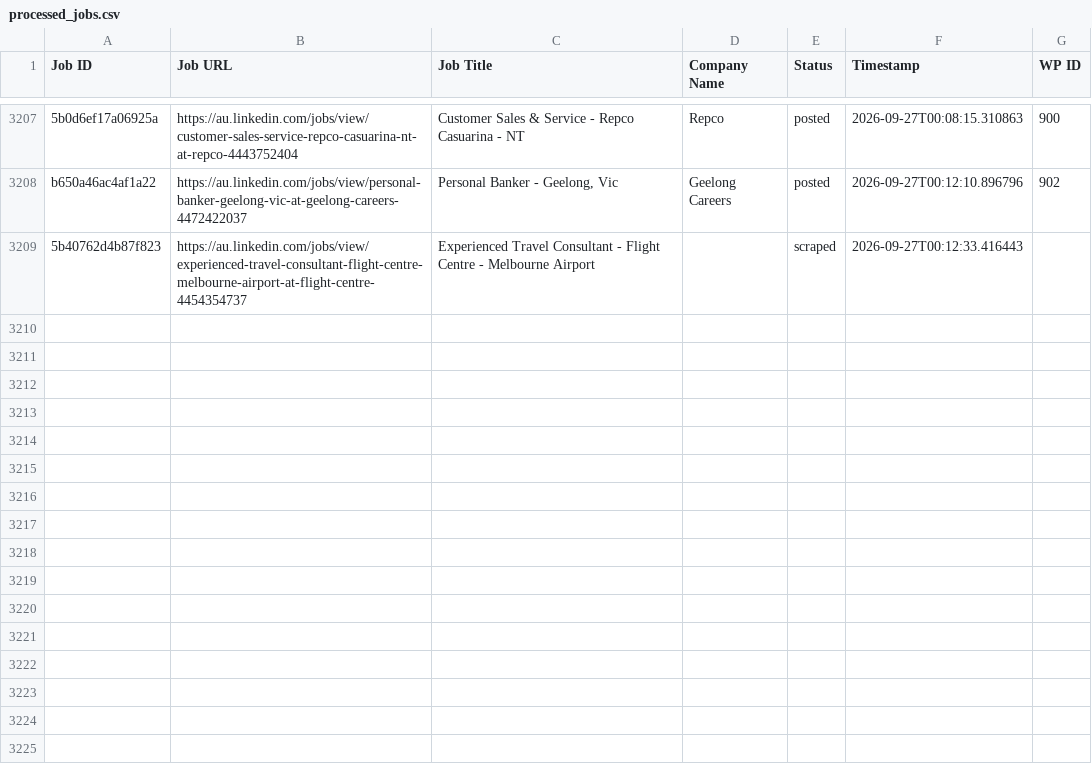
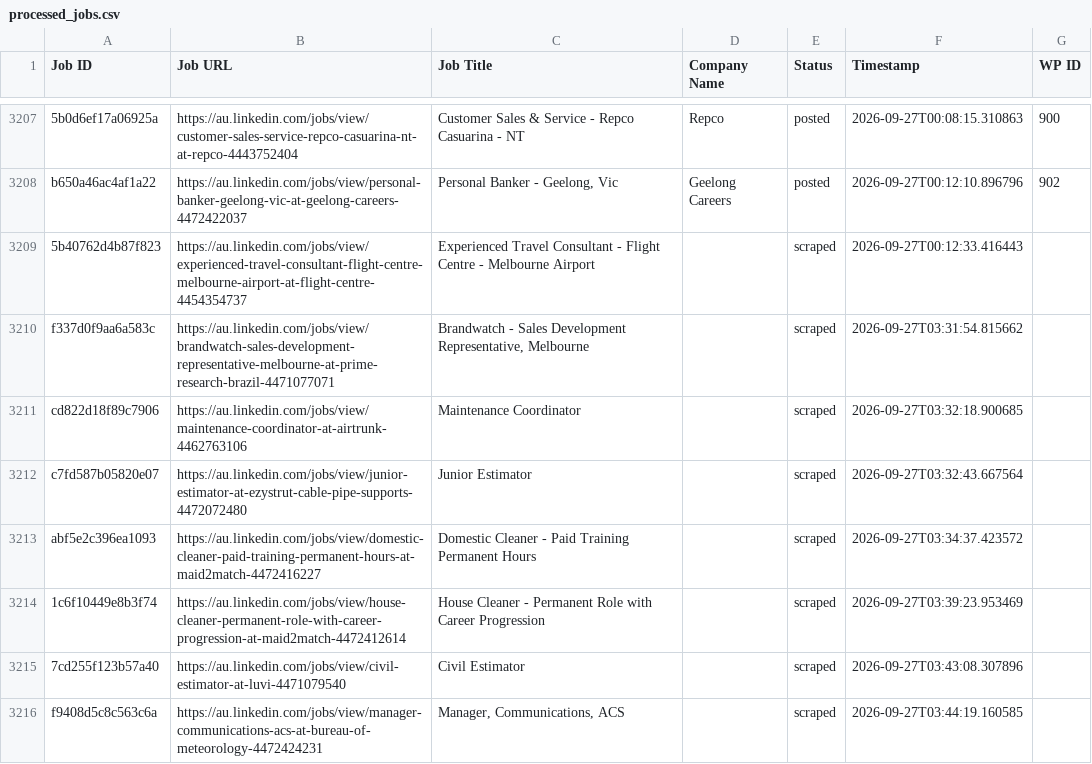
Before and after one commit to innovationinc2000/au, a CSV file: processed_jobs.csv, drawn as a sheet; only a part is shown, gaps mark what is left out; the diff names each change by its address in the sheet, - before the commit and + after, or states it on an @@ line.

```diff
--- a/processed_jobs.csv
+++ b/processed_jobs.csv
+row 3210: f337d0f9aa6a583c | https://au.linkedin.com/jobs/view/brandwatch-sales-development-representative-melbourne-at-prime-research-brazil-4471077071 | Brandwatch - Sales Development Representative, Melbourne |  | scraped | 2026-09-27T03:31:54.815662
+row 3211: cd822d18f89c7906 | https://au.linkedin.com/jobs/view/maintenance-coordinator-at-airtrunk-4462763106 | Maintenance Coordinator |  | scraped | 2026-09-27T03:32:18.900685
+row 3212: c7fd587b05820e07 | https://au.linkedin.com/jobs/view/junior-estimator-at-ezystrut-cable-pipe-supports-4472072480 | Junior Estimator |  | scraped | 2026-09-27T03:32:43.667564
+row 3213: abf5e2c396ea1093 | https://au.linkedin.com/jobs/view/domestic-cleaner-paid-training-permanent-hours-at-maid2match-4472416227 | Domestic Cleaner - Paid Training Permanent Hours |  | scraped | 2026-09-27T03:34:37.423572
+row 3214: 1c6f10449e8b3f74 | https://au.linkedin.com/jobs/view/house-cleaner-permanent-role-with-career-progression-at-maid2match-4472412614 | House Cleaner - Permanent Role with Career Progression |  | scraped | 2026-09-27T03:39:23.953469
+row 3215: 7cd255f123b57a40 | https://au.linkedin.com/jobs/view/civil-estimator-at-luvi-4471079540 | Civil Estimator |  | scraped | 2026-09-27T03:43:08.307896
+row 3216: f9408d5c8c563c6a | https://au.linkedin.com/jobs/view/manager-communications-acs-at-bureau-of-meteorology-4472424231 | Manager, Communications, ACS |  | scraped | 2026-09-27T03:44:19.160585
```
